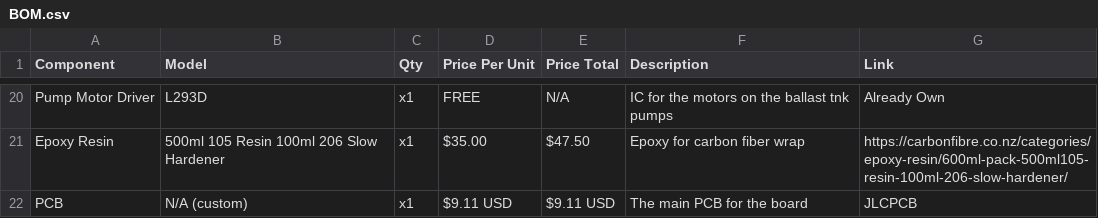
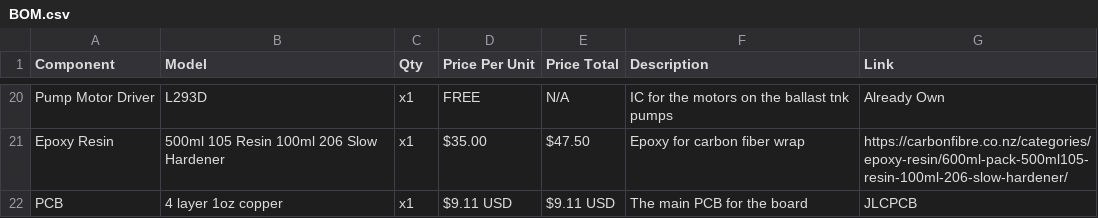
Before and after one commit to undergroundairlines/Njord-SAA, a CSV file: BOM.csv, drawn as a sheet; only a part is shown, gaps mark what is left out.

Commit message:
Update BOM.csv

```diff
--- a/BOM.csv
+++ b/BOM.csv
@@ -21,2 +21,2 @@ Pump Motor Driver,L293D,x1,FREE,N/A,IC for the motors on the ballast tnk pumps,A
 Epoxy Resin,500ml 105 Resin 100ml 206 Slow Hardener,x1,$35.00,$47.50,Epoxy for carbon fiber wrap,https://carbonfibre.co.nz/categories/epoxy-resin/600ml-pack-500ml105-resin-100ml-206-slow-hardener/
-PCB,N/A (custom),x1,$9.11 USD,$9.11 USD,The main PCB for the board,JLCPCB
+PCB,4 layer  1oz copper,x1,$9.11 USD,$9.11 USD,The main PCB for the board,JLCPCB
```
